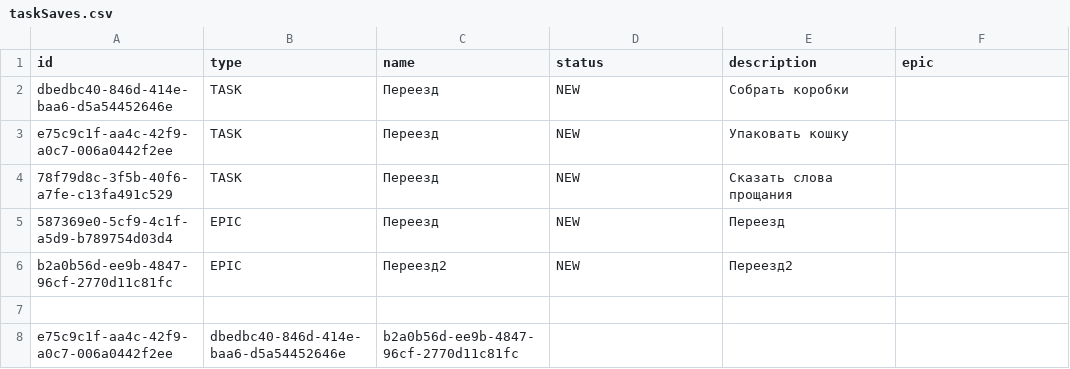
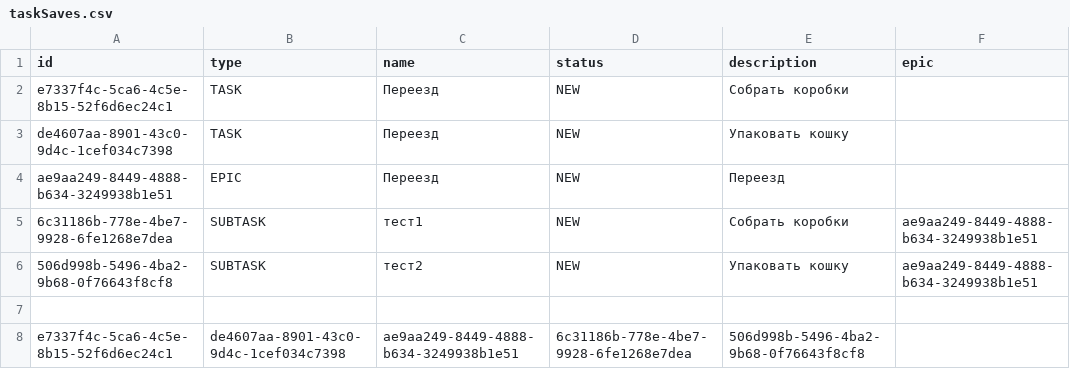
Before and after one commit to slo-100/java-sprint6-hw, a CSV file: out/production/Sprint 6/main/java/saves/taskSaves.csv, drawn as a sheet.

Commit message:
fileBackedTasksManager2

```diff
--- a/out/production/Sprint 6/main/java/saves/taskSaves.csv
+++ b/out/production/Sprint 6/main/java/saves/taskSaves.csv
@@ -1,8 +1,8 @@
 id,type,name,status,description,epic
-dbedbc40-846d-414e-baa6-d5a54452646e,TASK,Переезд,NEW,Собрать коробки
-e75c9c1f-aa4c-42f9-a0c7-006a0442f2ee,TASK,Переезд,NEW,Упаковать кошку
-78f79d8c-3f5b-40f6-a7fe-c13fa491c529,TASK,Переезд,NEW,Сказать слова прощания
-587369e0-5cf9-4c1f-a5d9-b789754d03d4,EPIC,Переезд,NEW,Переезд
-b2a0b56d-ee9b-4847-96cf-2770d11c81fc,EPIC,Переезд2,NEW,Переезд2
+e7337f4c-5ca6-4c5e-8b15-52f6d6ec24c1,TASK,Переезд,NEW,Собрать коробки
+de4607aa-8901-43c0-9d4c-1cef034c7398,TASK,Переезд,NEW,Упаковать кошку
+ae9aa249-8449-4888-b634-3249938b1e51,EPIC,Переезд,NEW,Переезд
+6c31186b-778e-4be7-9928-6fe1268e7dea,SUBTASK,тест1,NEW,Собрать коробки,ae9aa249-8449-4888-b634-3249938b1e51
+506d998b-5496-4ba2-9b68-0f76643f8cf8,SUBTASK,тест2,NEW,Упаковать кошку,ae9aa249-8449-4888-b634-3249938b1e51
 
-e75c9c1f-aa4c-42f9-a0c7-006a0442f2ee,dbedbc40-846d-414e-baa6-d5a54452646e,b2a0b56d-ee9b-4847-96cf-2770d11c81fc
+e7337f4c-5ca6-4c5e-8b15-52f6d6ec24c1,de4607aa-8901-43c0-9d4c-1cef034c7398,ae9aa249-8449-4888-b634-3249938b1e51,6c31186b-778e-4be7-9928-6fe1268e7dea,506d998b-5496-4ba2-9b68-0f76643f8cf8
```
Also changed, not shown: src/main/java/saves/taskSaves.csv, 24 other files.
